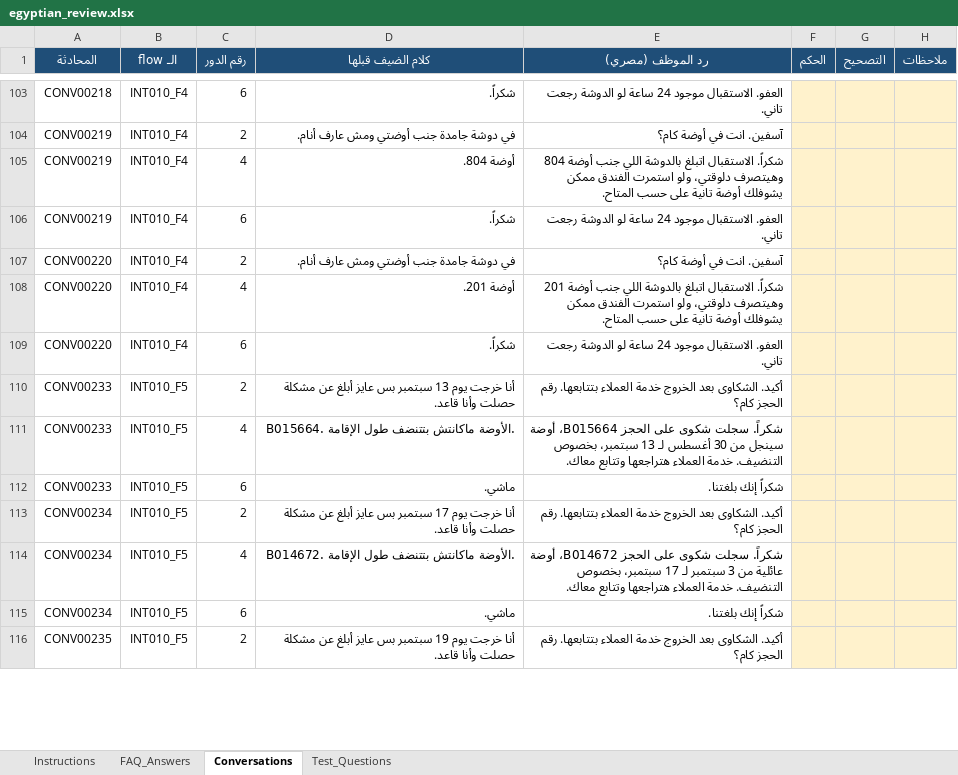
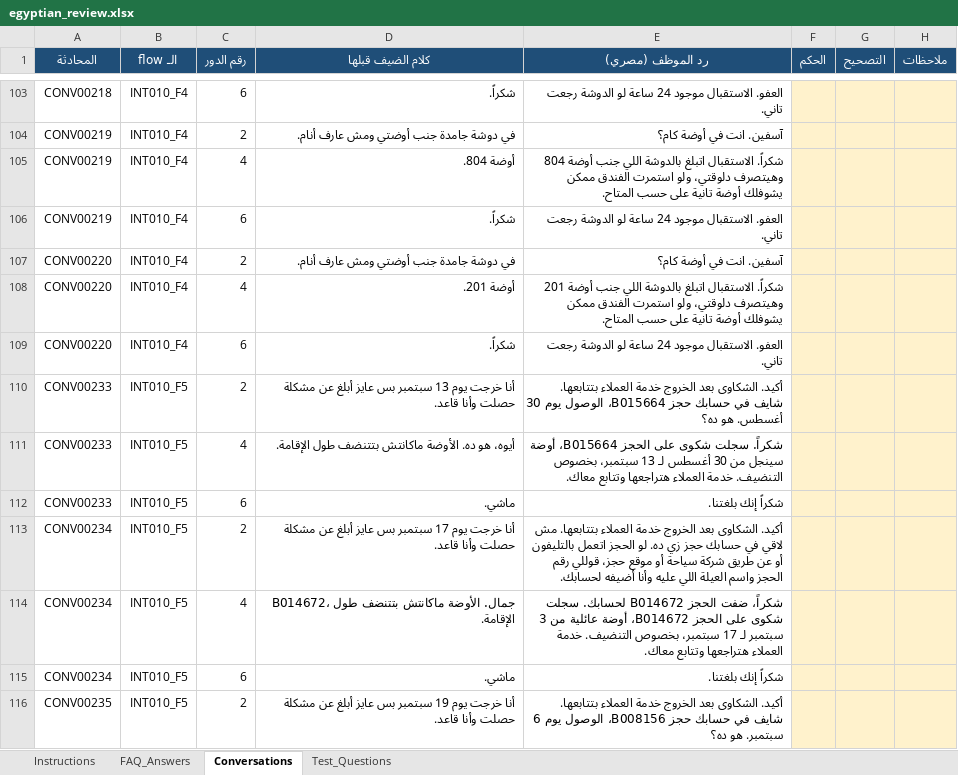
Before and after one commit to ammaryasser09/HotelAI-Intelligent-Agent_Final_Data, an Excel workbook: evaluation/egyptian_review.xlsx, sheet Conversations, drawn as a sheet; only a part is shown, gaps mark what is left out; values as stored, in another font and other column widths than the file's, no borders; the diff covers the shown part only; the diff names each change by its address in the sheet, - before the commit and + after, or states it on an @@ line.

```diff
--- a/evaluation/egyptian_review.xlsx (sheet Conversations)
+++ b/evaluation/egyptian_review.xlsx (sheet Conversations)
-E110 (رد الموظف (مصري)): …العملاء بتتابعها. رقم الحجز كام؟
+E110 (رد الموظف (مصري)): …العملاء بتتابعها. شايف في حسابك حجز B015664، الوصول يوم 30 أغسطس. هو ده؟
-D111 (كلام الضيف قبلها): B015664. الأوضة ماكانتش بتتنضف طول الإقامة.
+D111 (كلام الضيف قبلها): أيوه، هو ده. الأوضة ماكانتش بتتنضف طول الإقامة.
-E113 (رد الموظف (مصري)): …العملاء بتتابعها. رقم الحجز كام؟
+E113 (رد الموظف (مصري)): …العملاء بتتابعها. مش لاقي في حسابك حجز زي ده. لو الحجز اتعمل بالتليفون أو عن طريق شركة سياحة أو موقع حجز، قوللي رقم الحجز واسم العيلة اللي عليه وأنا أضيفه لحسابك.
-D114 (كلام الضيف قبلها): B014672. الأوضة ماكانتش…
+D114 (كلام الضيف قبلها): B014672، جمال. الأوضة ماكانتش…
-E114 (رد الموظف (مصري)): شكراً. سجلت شكوى…
+E114 (رد الموظف (مصري)): شكراً، ضفت الحجز B014672 لحسابك. سجلت شكوى…
-E116 (رد الموظف (مصري)): …العملاء بتتابعها. رقم الحجز كام؟
+E116 (رد الموظف (مصري)): …العملاء بتتابعها. شايف في حسابك حجز B008156، الوصول يوم 6 سبتمبر. هو ده؟
```
Also changed, not shown: 133 edited cells elsewhere in this sheet, 14 other files.
